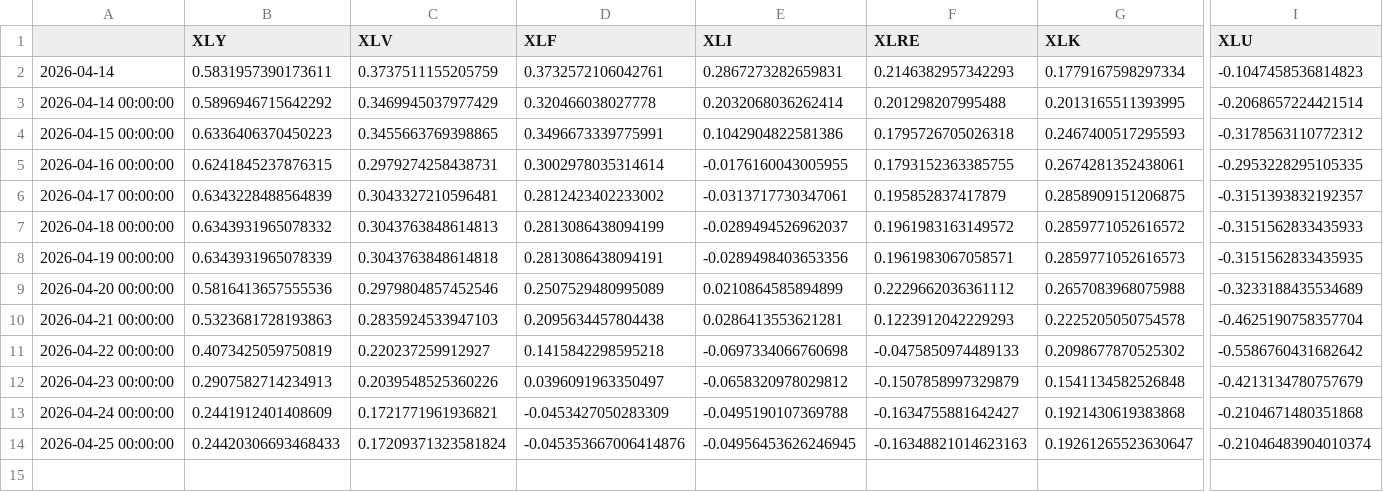
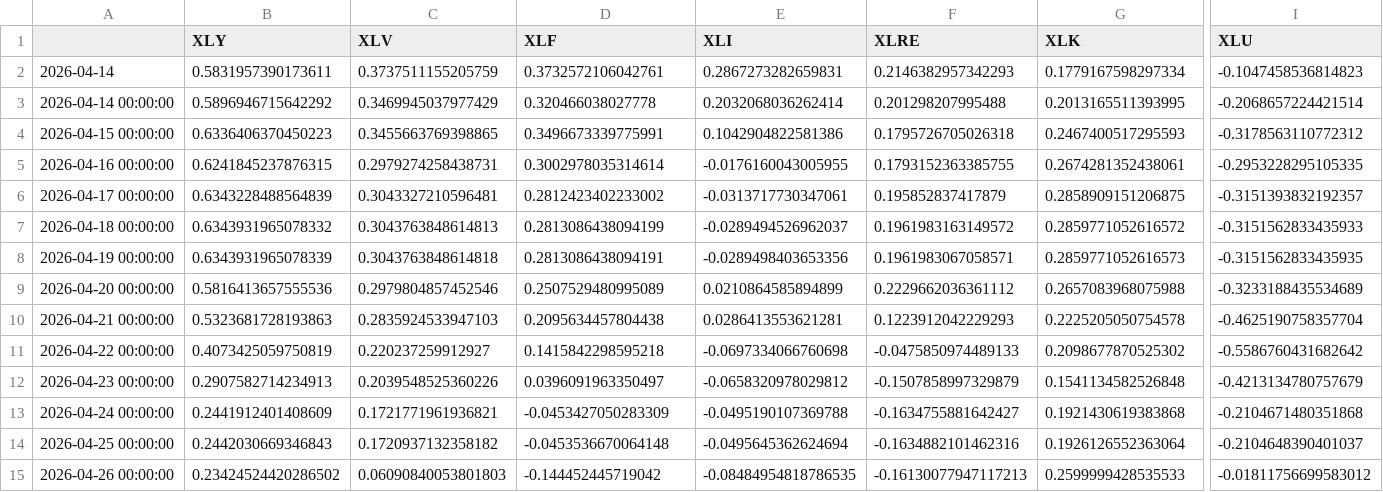
Before and after one commit to bledabladis-png/radar-cazador-silencioso, a CSV file: outputs/flow_history.csv, drawn as a sheet; only a part is shown, gaps mark what is left out; rows hold the shown columns only; the diff covers the shown part only; the diff names each change by its address in the sheet, - before the commit and + after, or states it on an @@ line.

```diff
--- a/outputs/flow_history.csv
+++ b/outputs/flow_history.csv
-B14 (XLY): 0.24420306693468433
+B14 (XLY): 0.2442030669346843
-C14 (XLV): 0.17209371323581824
+C14 (XLV): 0.1720937132358182
-D14 (XLF): -0.045353667006414876
+D14 (XLF): -0.0453536670064148
-E14 (XLI): -0.04956453626246945
+E14 (XLI): -0.0495645362624694
-F14 (XLRE): -0.16348821014623163
+F14 (XLRE): -0.1634882101462316
-G14 (XLK): 0.19261265523630647
+G14 (XLK): 0.1926126552363064
-I14 (XLU): -0.21046483904010374
+I14 (XLU): -0.2104648390401037
+row 15: 2026-04-26 00:00:00 | 0.23424524420286502 | 0.06090840053801803 | -0.144452445719042 | -0.08484954818786535 | -0.16130077947117213 | 0.2599999428535533 | -0.01811756699583012
```
Also changed, not shown: 1 edited cell elsewhere in this file.
